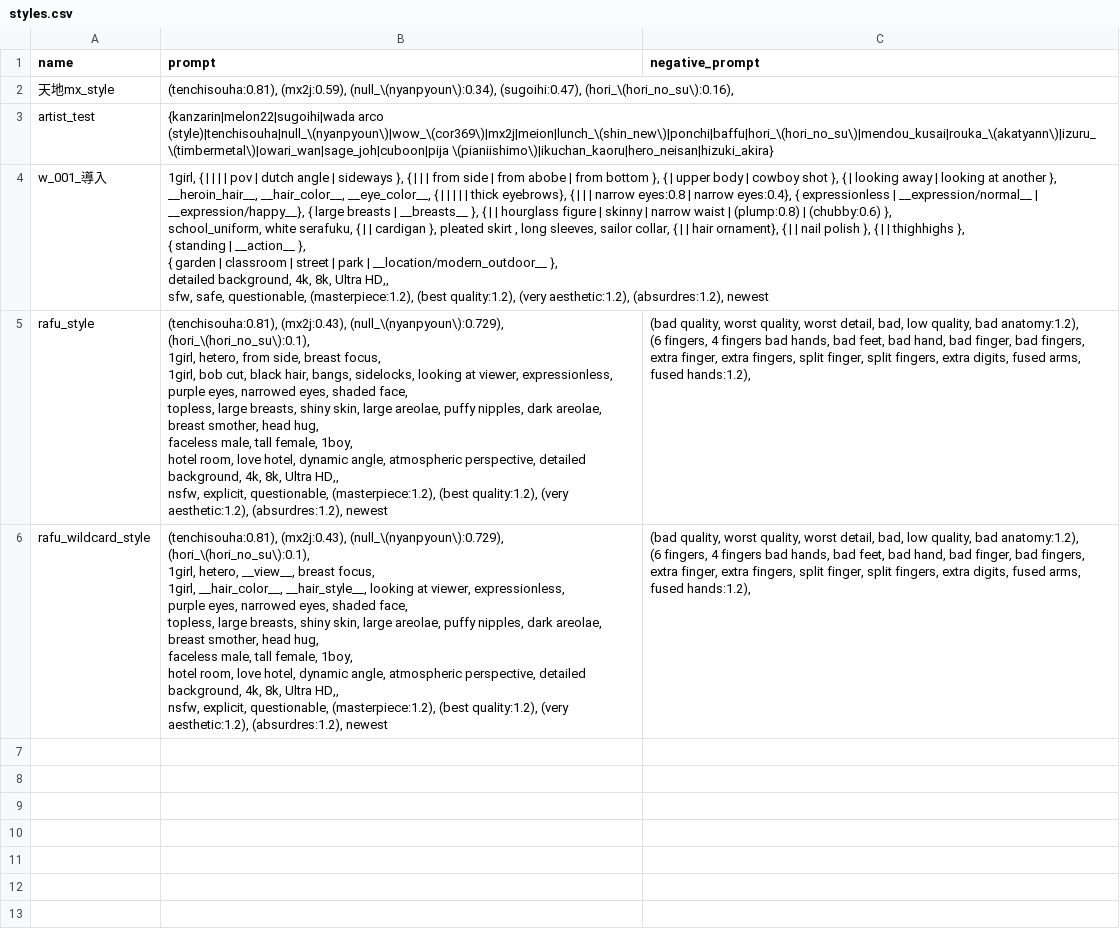
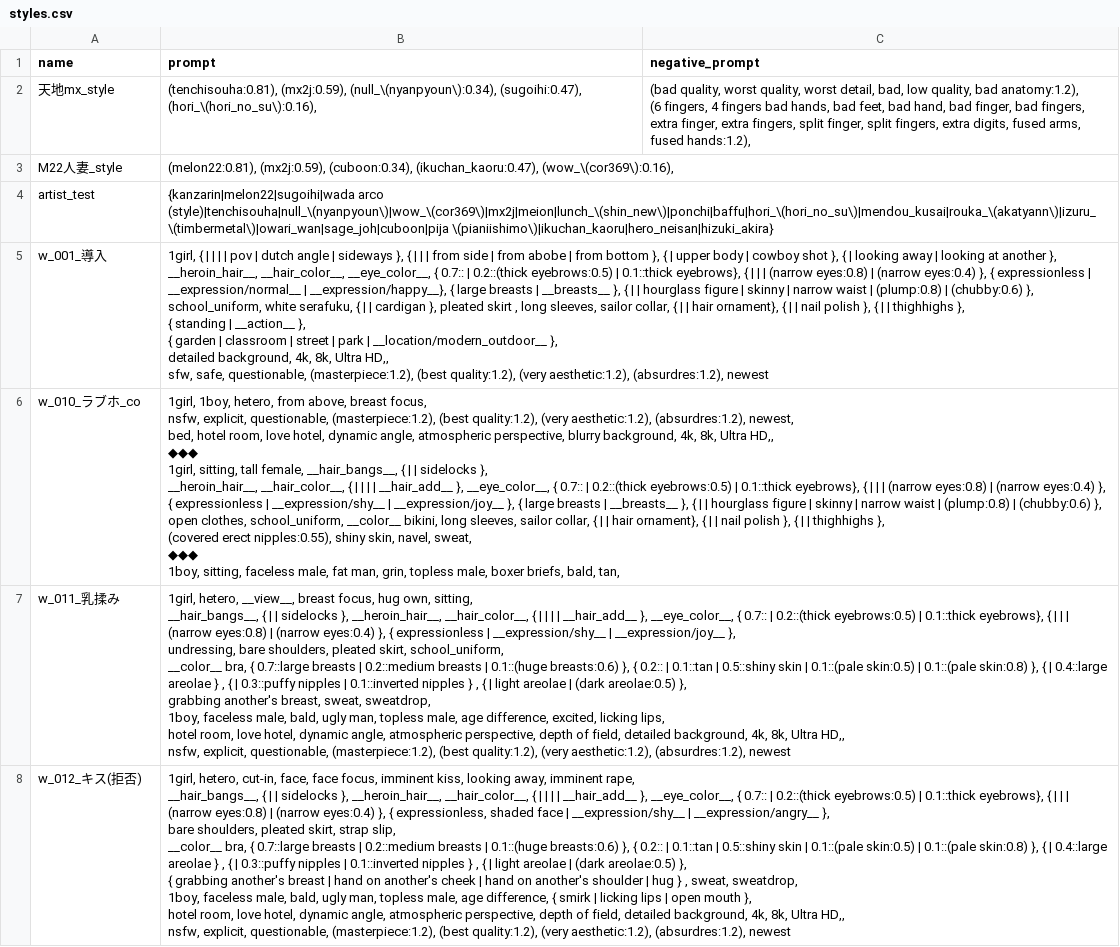
Before and after one commit to osuiso-depot/docker-stable-diffusion-webui-forge, a CSV file: config/provisioning/styles.csv, drawn as a sheet; removed rows and columns are numbered as before the commit, all else as after; ↵ is a line break in a cell; the diff names each change by its address in the sheet, - before the commit and + after, or states it on an @@ line.

```diff
--- a/config/provisioning/styles.csv
+++ b/config/provisioning/styles.csv
-C2 (negative_prompt): (empty)
+C2 (negative_prompt): (bad quality, worst quality, worst detail, bad, low quality, bad anatomy:1.2), ↵ (6 fingers, 4 fingers bad hands, bad feet, bad hand, bad finger, bad fingers, extra finger, extra fingers, split finger, split fingers, extra digits, fused arms, fused hands:1.2),
+row 3: M22人妻_style | (melon22:0.81), (mx2j:0.59), (cuboon:0.34), (ikuchan_kaoru:0.47), (wow_\(cor369\):0.16),
-B5 (prompt): …__eye_color__, { | | | | | thick eyebrows}, { | | | narrow eyes:0.8 | narrow eyes:0.4}, { expressionless…
+B5 (prompt): …__eye_color__, { 0.7:: | 0.2::(thick eyebrows:0.5) | 0.1::thick eyebrows}, { | | | (narrow eyes:0.8) | (narrow eyes:0.4) }, { expressionless…
-row 5: rafu_style | (tenchisouha:0.81), (mx2j:0.43), (null_\(nyanpyoun\):0.729), (hori_\(hori_no_su\):0.1), ↵ 1girl, hetero, from side, breast focus, ↵ 1girl, bob cut, black hair, bangs, sidelocks, looking at viewer, expressionless, ↵ purple eyes, narrowed eyes, shaded face, ↵ topless, large breasts, shiny skin, large areolae, puffy nipples, dark areolae, ↵ breast smother, head hug, ↵ faceless male, tall female, 1boy, ↵ hotel room, love hotel, dynamic angle, atmospheric perspective, detailed background, 4k, 8k, Ultra HD,, ↵ nsfw, explicit, questionable, (masterpiece:1.2), (best quality:1.2), (very aesthetic:1.2), (absurdres:1.2), newest | (bad quality, worst quality, worst detail, bad, low quality, bad anatomy:1.2), ↵ (6 fingers, 4 fingers bad hands, bad feet, bad hand, bad finger, bad fingers, extra finger, extra fingers, split finger, split fingers, extra digits, fused arms, fused hands:1.2),
-row 6: rafu_wildcard_style | (tenchisouha:0.81), (mx2j:0.43), (null_\(nyanpyoun\):0.729), (hori_\(hori_no_su\):0.1), ↵ 1girl, hetero, __view__, breast focus, ↵ 1girl, __hair_color__, __hair_style__, looking at viewer, expressionless, ↵ purple eyes, narrowed eyes, shaded face, ↵ topless, large breasts, shiny skin, large areolae, puffy nipples, dark areolae, ↵ breast smother, head hug, ↵ faceless male, tall female, 1boy, ↵ hotel room, love hotel, dynamic angle, atmospheric perspective, detailed background, 4k, 8k, Ultra HD,, ↵ nsfw, explicit, questionable, (masterpiece:1.2), (best quality:1.2), (very aesthetic:1.2), (absurdres:1.2), newest | (bad quality, worst quality, worst detail, bad, low quality, bad anatomy:1.2), ↵ (6 fingers, 4 fingers bad hands, bad feet, bad hand, bad finger, bad fingers, extra finger, extra fingers, split finger, split fingers, extra digits, fused arms, fused hands:1.2),
+row 6: w_010_ラブホ_co | 1girl, 1boy, hetero, from above, breast focus, ↵ nsfw, explicit, questionable, (masterpiece:1.2), (best quality:1.2), (very aesthetic:1.2), (absurdres:1.2), newest, ↵ bed, hotel room, love hotel, dynamic angle, atmospheric perspective, blurry background, 4k, 8k, Ultra HD,, ↵ ◆◆◆ ↵ 1girl, sitting, tall female, __hair_bangs__, { | | sidelocks }, ↵ __heroin_hair__, __hair_color__, { | | | | __hair_add__ }, __eye_color__, { 0.7:: | 0.2::(thick eyebrows:0.5) | 0.1::thick eyebrows}, { | | | (narrow eyes:0.8) | (narrow eyes:0.4) }, { expressionless | __expression/shy__ | __expression/joy__ }, { large breasts | __breasts__ }, { | | hourglass figure | skinny | narrow waist | (plump:0.8) | (chubby:0.6) }, ↵ open clothes, school_uniform, __color__ bikini, long sleeves, sailor collar, { | | hair ornament}, { | | nail polish }, { | | thighhighs }, ↵ (covered erect nipples:0.55), shiny skin, navel, sweat, ↵ ◆◆◆ ↵ 1boy, sitting, faceless male, fat man, grin, topless male, boxer briefs, bald, tan,
+row 7: w_011_乳揉み | 1girl, hetero, __view__, breast focus, hug own, sitting, ↵ __hair_bangs__, { | | sidelocks }, __heroin_hair__, __hair_color__, { | | | | __hair_add__ }, __eye_color__, { 0.7:: | 0.2::(thick eyebrows:0.5) | 0.1::thick eyebrows}, { | | | (narrow eyes:0.8) | (narrow eyes:0.4) }, { expressionless | __expression/shy__ | __expression/joy__ }, ↵ undressing, bare shoulders, pleated skirt, school_uniform, ↵ __color__ bra, { 0.7::large breasts | 0.2::medium breasts | 0.1::(huge breasts:0.6) }, { 0.2:: | 0.1::tan | 0.5::shiny skin | 0.1::(pale skin:0.5) | 0.1::(pale skin:0.8) }, { | 0.4::large areolae } , { | 0.3::puffy nipples | 0.1::inverted nipples } , { | light areolae | (dark areolae:0.5) }, ↵ grabbing another's breast, sweat, sweatdrop, ↵ 1boy, faceless male, bald, ugly man, topless male, age difference, excited, licking lips, ↵ hotel room, love hotel, dynamic angle, atmospheric perspective, depth of field, detailed background, 4k, 8k, Ultra HD,, ↵ nsfw, explicit, questionable, (masterpiece:1.2), (best quality:1.2), (very aesthetic:1.2), (absurdres:1.2), newest
+row 8: w_012_キス(拒否) | 1girl, hetero, cut-in, face, face focus, imminent kiss, looking away, imminent rape, ↵ __hair_bangs__, { | | sidelocks }, __heroin_hair__, __hair_color__, { | | | | __hair_add__ }, __eye_color__, { 0.7:: | 0.2::(thick eyebrows:0.5) | 0.1::thick eyebrows}, { | | | (narrow eyes:0.8) | (narrow eyes:0.4) }, { expressionless, shaded face | __expression/shy__ | __expression/angry__ }, ↵ bare shoulders, pleated skirt, strap slip, ↵ __color__ bra, { 0.7::large breasts | 0.2::medium breasts | 0.1::(huge breasts:0.6) }, { 0.2:: | 0.1::tan | 0.5::shiny skin | 0.1::(pale skin:0.5) | 0.1::(pale skin:0.8) }, { | 0.4::large areolae } , { | 0.3::puffy nipples | 0.1::inverted nipples } , { | light areolae | (dark areolae:0.5) }, ↵ { grabbing another's breast | hand on another's cheek | hand on another's shoulder | hug } , sweat, sweatdrop, ↵ 1boy, faceless male, bald, ugly man, topless male, age difference, { smirk | licking lips | open mouth }, ↵ hotel room, love hotel, dynamic angle, atmospheric perspective, depth of field, detailed background, 4k, 8k, Ultra HD,, ↵ nsfw, explicit, questionable, (masterpiece:1.2), (best quality:1.2), (very aesthetic:1.2), (absurdres:1.2), newest
```
Also changed, not shown: 1 other file.
